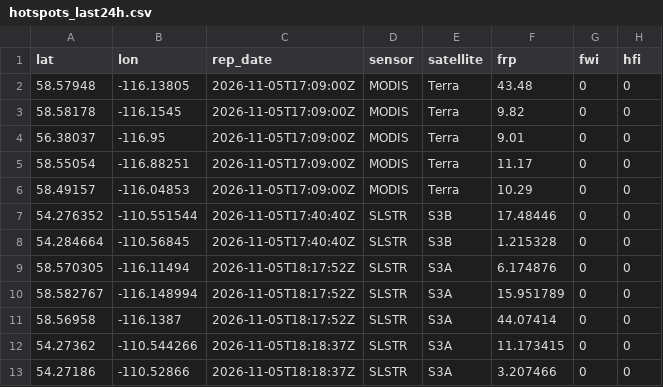
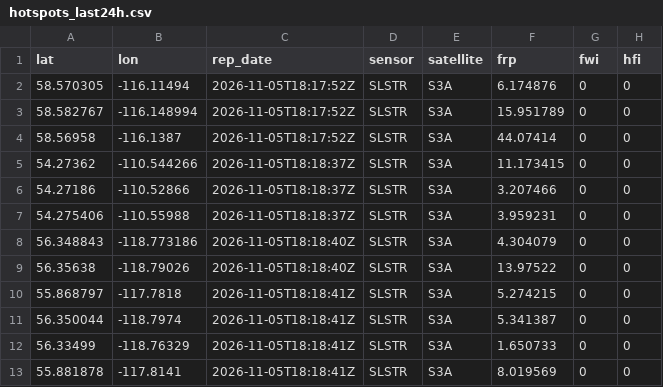
Before and after one commit to maymankhan1-web/alberta-wildfire-tracker, a CSV file: data/hotspots_last24h.csv, drawn as a sheet; only a part is shown; the shorter side is filled out with more unchanged rows.

```diff
--- a/data/hotspots_last24h.csv
+++ b/data/hotspots_last24h.csv
@@ -1,9 +1,2 @@
 lat,lon,rep_date,sensor,satellite,frp,fwi,hfi
-58.57948,-116.13805,2026-11-05T17:09:00Z,MODIS,Terra,43.48,0,0
-58.58178,-116.1545,2026-11-05T17:09:00Z,MODIS,Terra,9.82,0,0
-56.38037,-116.95,2026-11-05T17:09:00Z,MODIS,Terra,9.01,0,0
-58.55054,-116.88251,2026-11-05T17:09:00Z,MODIS,Terra,11.17,0,0
-58.49157,-116.04853,2026-11-05T17:09:00Z,MODIS,Terra,10.29,0,0
-54.276352,-110.551544,2026-11-05T17:40:40Z,SLSTR,S3B,17.48446,0,0
-54.284664,-110.56845,2026-11-05T17:40:40Z,SLSTR,S3B,1.215328,0,0
 58.570305,-116.11494,2026-11-05T18:17:52Z,SLSTR,S3A,6.174876,0,0
```
Also changed, not shown: 1 other file.
